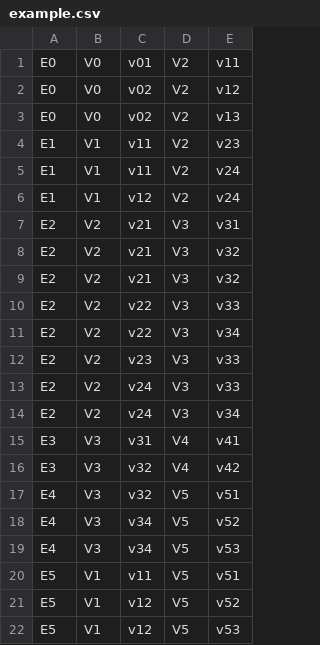
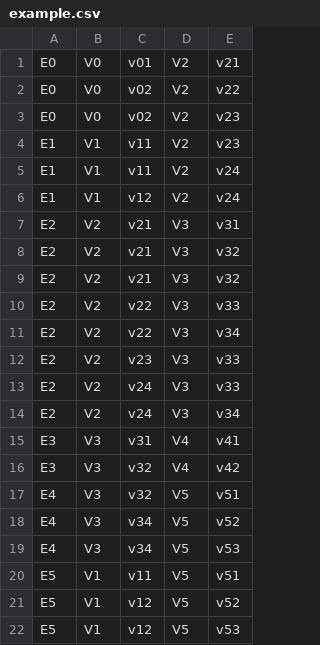
Before and after one commit to pedroramaciotti/HINPy, a CSV file: datasets/example.csv, drawn as a sheet.

```diff
--- a/datasets/example.csv
+++ b/datasets/example.csv
@@ -1,4 +1,4 @@
-E0,V0,v01,V2,v11,,
-E0,V0,v02,V2,v12,,
-E0,V0,v02,V2,v13,,
+E0,V0,v01,V2,v21,,
+E0,V0,v02,V2,v22,,
+E0,V0,v02,V2,v23,,
 E1,V1,v11,V2,v23,,
```
Also changed, not shown: 2 other files.
